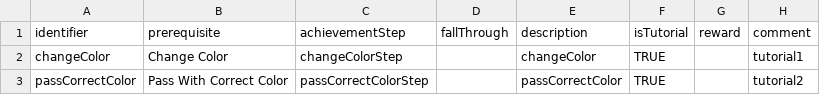
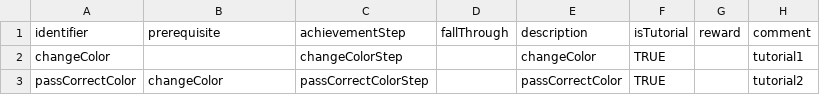
Before and after one commit to shshwdr/color-switch, a CSV file: Assets/StreamingAssets/achievement.csv, drawn as a sheet.

Commit message:
update achievement for prerequisite

```diff
--- a/Assets/StreamingAssets/achievement.csv
+++ b/Assets/StreamingAssets/achievement.csv
@@ -1,3 +1,3 @@
 identifier,prerequisite,achievementStep,fallThrough,description,isTutorial,reward,comment
-changeColor,Change Color,changeColorStep,,changeColor,TRUE,,tutorial1
-passCorrectColor,Pass With Correct Color,passCorrectColorStep,,passCorrectColor,TRUE,,tutorial2
+changeColor,,changeColorStep,,changeColor,TRUE,,tutorial1
+passCorrectColor,changeColor,passCorrectColorStep,,passCorrectColor,TRUE,,tutorial2
```
Also changed, not shown: 6 other files.
